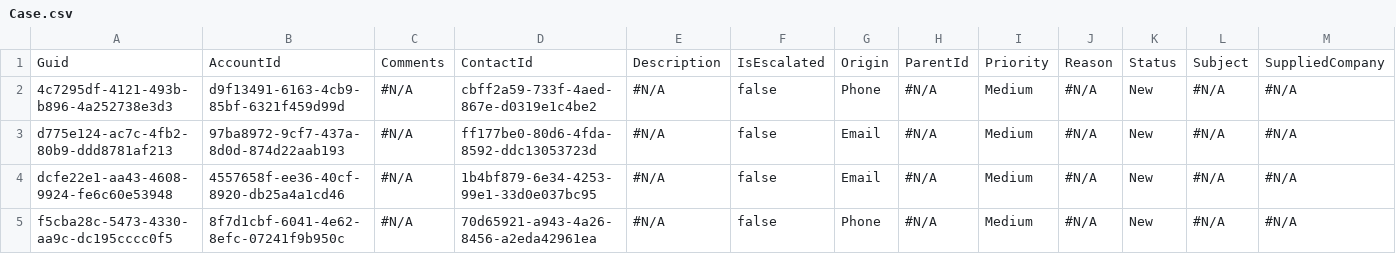
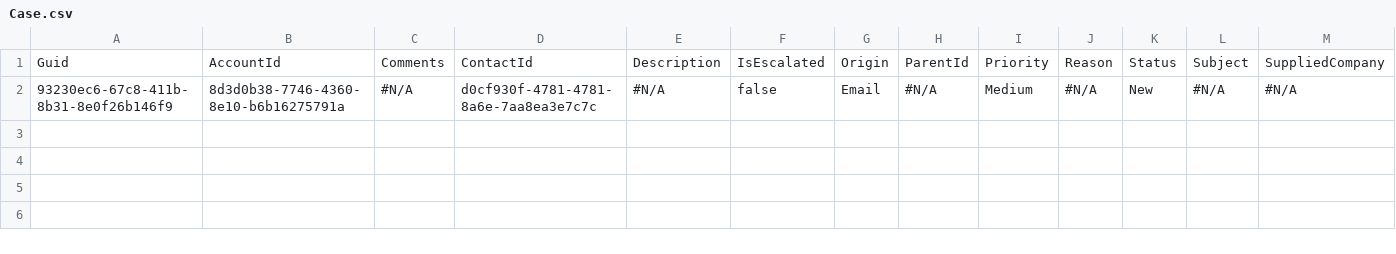
Before and after one commit to Prodlymoover/CPQ--Test-35, a CSV file: Case.csv, drawn as a sheet; only a part is shown; removed rows and columns are numbered as before the commit, all else as after; rows hold the shown columns only; the diff names each change by its address in the sheet, - before the commit and + after, or states it on an @@ line.

```diff
--- a/Case.csv
+++ b/Case.csv
-row 2: 4c7295df-4121-493b-b896-4a252738e3d3 | d9f13491-6163-4cb9-85bf-6321f459d99d | #N/A | cbff2a59-733f-4aed-867e-d0319e1c4be2 | #N/A | false | Phone | #N/A | Medium | #N/A | New | #N/A | #N/A
-row 3: d775e124-ac7c-4fb2-80b9-ddd8781af213 | 97ba8972-9cf7-437a-8d0d-874d22aab193 | #N/A | ff177be0-80d6-4fda-8592-ddc13053723d | #N/A | false | Email | #N/A | Medium | #N/A | New | #N/A | #N/A
-A2: dcfe22e1-aa43-4608-9924-fe6c60e53948
+A2: 93230ec6-67c8-411b-8b31-8e0f26b146f9
-B2: 4557658f-ee36-40cf-8920-db25a4a1cd46
+B2: 8d3d0b38-7746-4360-8e10-b6b16275791a
-D2: 1b4bf879-6e34-4253-99e1-33d0e037bc95
+D2: d0cf930f-4781-4781-8a6e-7aa8ea3e7c7c
-row 5: f5cba28c-5473-4330-aa9c-dc195cccc0f5 | 8f7d1cbf-6041-4e62-8efc-07241f9b950c | #N/A | 70d65921-a943-4a26-8456-a2eda42961ea | #N/A | false | Phone | #N/A | Medium | #N/A | New | #N/A | #N/A
```
Also changed, not shown: Account.csv, Asset.csv, 3 other files.
